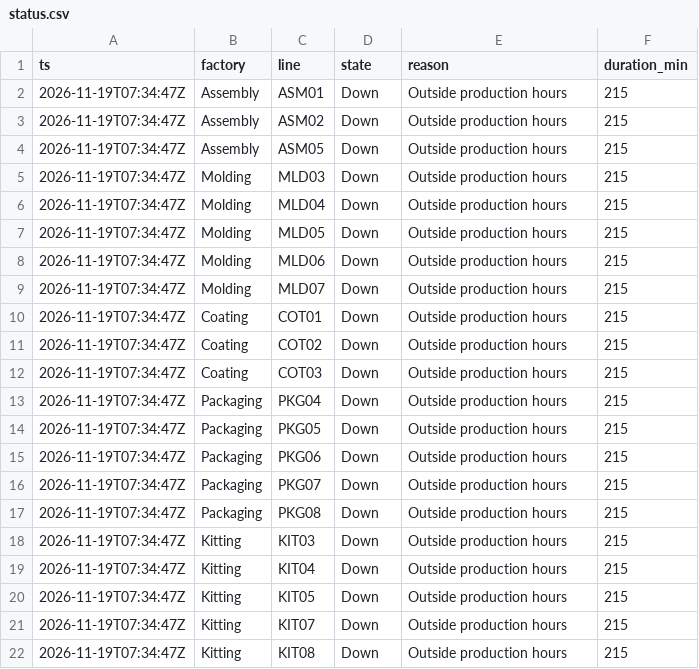
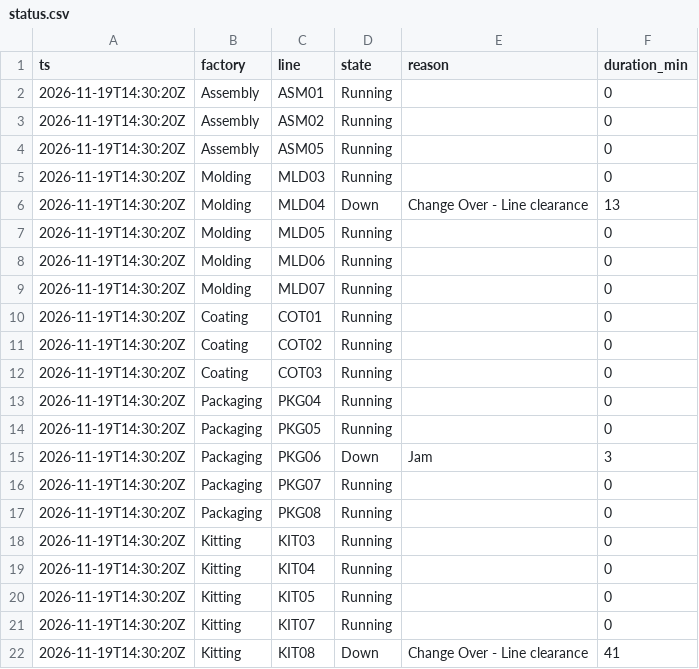
Before and after one commit to todd-cpme/ClearOEEDemo, a CSV file: data/status.csv, drawn as a sheet.

```diff
--- a/data/status.csv
+++ b/data/status.csv
@@ -1,22 +1,22 @@
 ts,factory,line,state,reason,duration_min
-2026-11-19T07:34:47Z,Assembly,ASM01,Down,Outside production hours,215
-2026-11-19T07:34:47Z,Assembly,ASM02,Down,Outside production hours,215
-2026-11-19T07:34:47Z,Assembly,ASM05,Down,Outside production hours,215
-2026-11-19T07:34:47Z,Molding,MLD03,Down,Outside production hours,215
-2026-11-19T07:34:47Z,Molding,MLD04,Down,Outside production hours,215
-2026-11-19T07:34:47Z,Molding,MLD05,Down,Outside production hours,215
-2026-11-19T07:34:47Z,Molding,MLD06,Down,Outside production hours,215
-2026-11-19T07:34:47Z,Molding,MLD07,Down,Outside production hours,215
-2026-11-19T07:34:47Z,Coating,COT01,Down,Outside production hours,215
-2026-11-19T07:34:47Z,Coating,COT02,Down,Outside production hours,215
-2026-11-19T07:34:47Z,Coating,COT03,Down,Outside production hours,215
-2026-11-19T07:34:47Z,Packaging,PKG04,Down,Outside production hours,215
-2026-11-19T07:34:47Z,Packaging,PKG05,Down,Outside production hours,215
-2026-11-19T07:34:47Z,Packaging,PKG06,Down,Outside production hours,215
-2026-11-19T07:34:47Z,Packaging,PKG07,Down,Outside production hours,215
-2026-11-19T07:34:47Z,Packaging,PKG08,Down,Outside production hours,215
-2026-11-19T07:34:47Z,Kitting,KIT03,Down,Outside production hours,215
-2026-11-19T07:34:47Z,Kitting,KIT04,Down,Outside production hours,215
-2026-11-19T07:34:47Z,Kitting,KIT05,Down,Outside production hours,215
-2026-11-19T07:34:47Z,Kitting,KIT07,Down,Outside production hours,215
-2026-11-19T07:34:47Z,Kitting,KIT08,Down,Outside production hours,215
+2026-11-19T14:30:20Z,Assembly,ASM01,Running,,0
+2026-11-19T14:30:20Z,Assembly,ASM02,Running,,0
+2026-11-19T14:30:20Z,Assembly,ASM05,Running,,0
+2026-11-19T14:30:20Z,Molding,MLD03,Running,,0
+2026-11-19T14:30:20Z,Molding,MLD04,Down,Change Over - Line clearance,13
+2026-11-19T14:30:20Z,Molding,MLD05,Running,,0
+2026-11-19T14:30:20Z,Molding,MLD06,Running,,0
+2026-11-19T14:30:20Z,Molding,MLD07,Running,,0
+2026-11-19T14:30:20Z,Coating,COT01,Running,,0
+2026-11-19T14:30:20Z,Coating,COT02,Running,,0
+2026-11-19T14:30:20Z,Coating,COT03,Running,,0
+2026-11-19T14:30:20Z,Packaging,PKG04,Running,,0
+2026-11-19T14:30:20Z,Packaging,PKG05,Running,,0
+2026-11-19T14:30:20Z,Packaging,PKG06,Down,Jam,3
+2026-11-19T14:30:20Z,Packaging,PKG07,Running,,0
+2026-11-19T14:30:20Z,Packaging,PKG08,Running,,0
+2026-11-19T14:30:20Z,Kitting,KIT03,Running,,0
+2026-11-19T14:30:20Z,Kitting,KIT04,Running,,0
+2026-11-19T14:30:20Z,Kitting,KIT05,Running,,0
+2026-11-19T14:30:20Z,Kitting,KIT07,Running,,0
+2026-11-19T14:30:20Z,Kitting,KIT08,Down,Change Over - Line clearance,41
```
Also changed, not shown: data/hourly.csv, data/rollup_factory.csv, 5 other files.
